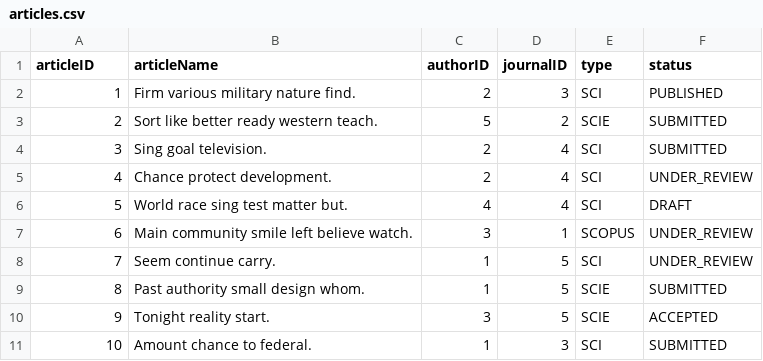
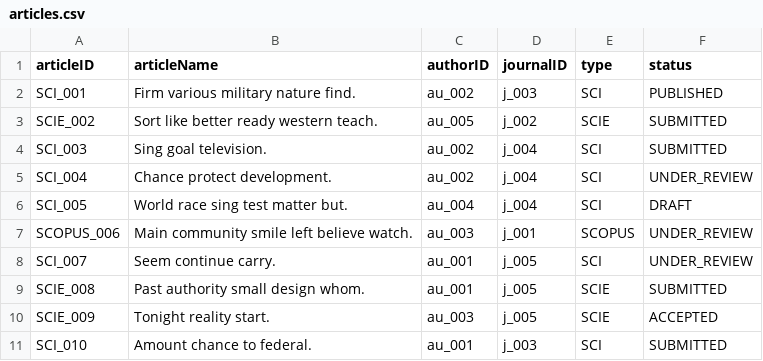
Before and after one commit to DamPhuQuy/Scientific-Article-Management, a CSV file: data/models/articles.csv, drawn as a sheet.

```diff
--- a/data/models/articles.csv
+++ b/data/models/articles.csv
@@ -1,11 +1,11 @@
 articleID,articleName,authorID,journalID,type,status
-1,Firm various military nature find.,2,3,SCI,PUBLISHED
-2,Sort like better ready western teach.,5,2,SCIE,SUBMITTED
-3,Sing goal television.,2,4,SCI,SUBMITTED
-4,Chance protect development.,2,4,SCI,UNDER_REVIEW
-5,World race sing test matter but.,4,4,SCI,DRAFT
-6,Main community smile left believe watch.,3,1,SCOPUS,UNDER_REVIEW
-7,Seem continue carry.,1,5,SCI,UNDER_REVIEW
-8,Past authority small design whom.,1,5,SCIE,SUBMITTED
-9,Tonight reality start.,3,5,SCIE,ACCEPTED
-10,Amount chance to federal.,1,3,SCI,SUBMITTED
+SCI_001,Firm various military nature find.,au_002,j_003,SCI,PUBLISHED
+SCIE_002,Sort like better ready western teach.,au_005,j_002,SCIE,SUBMITTED
+SCI_003,Sing goal television.,au_002,j_004,SCI,SUBMITTED
+SCI_004,Chance protect development.,au_002,j_004,SCI,UNDER_REVIEW
+SCI_005,World race sing test matter but.,au_004,j_004,SCI,DRAFT
+SCOPUS_006,Main community smile left believe watch.,au_003,j_001,SCOPUS,UNDER_REVIEW
+SCI_007,Seem continue carry.,au_001,j_005,SCI,UNDER_REVIEW
+SCIE_008,Past authority small design whom.,au_001,j_005,SCIE,SUBMITTED
+SCIE_009,Tonight reality start.,au_003,j_005,SCIE,ACCEPTED
+SCI_010,Amount chance to federal.,au_001,j_003,SCI,SUBMITTED
```
Also changed, not shown: data/models/authors.csv, data/models/journals.csv, 14 other files.
